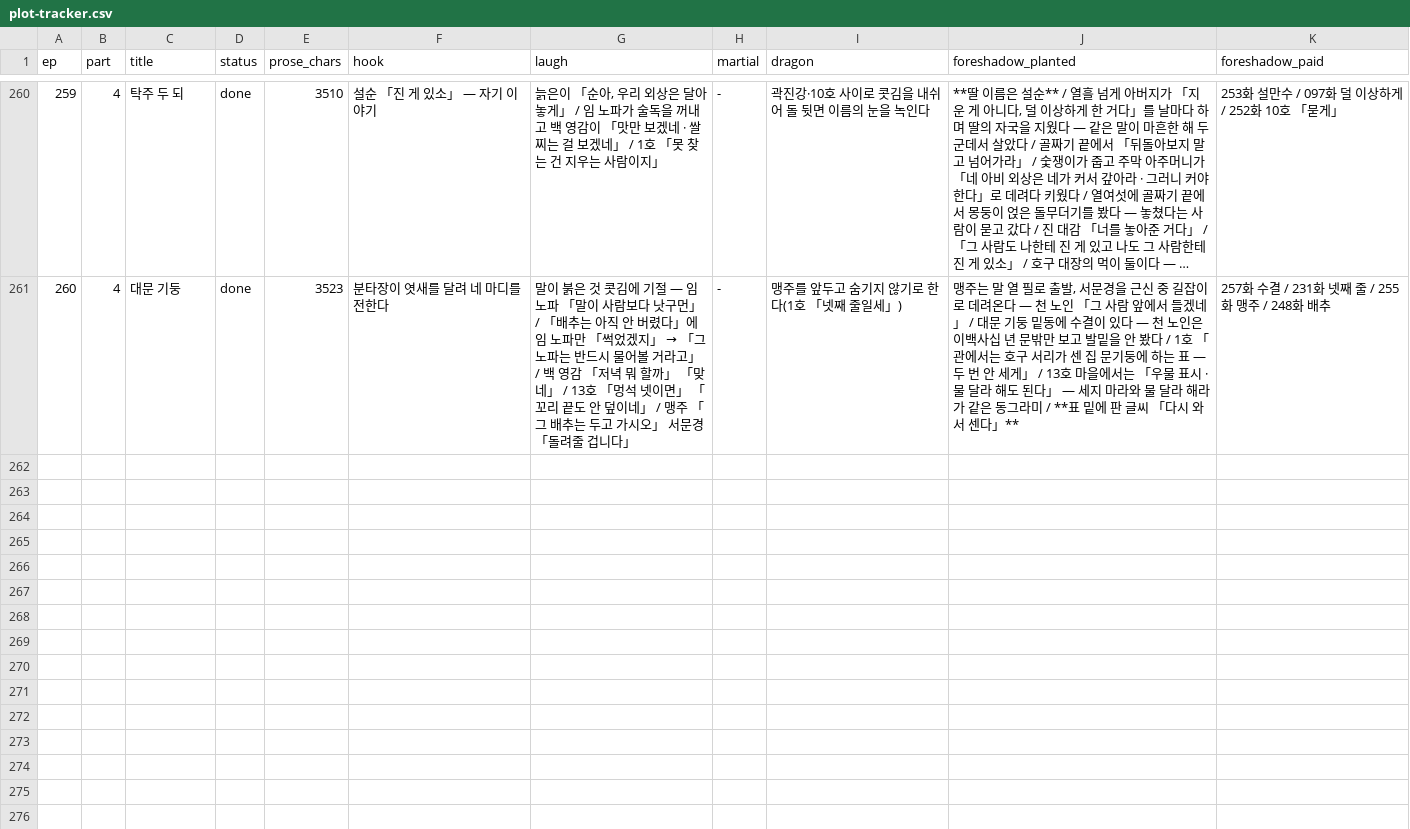
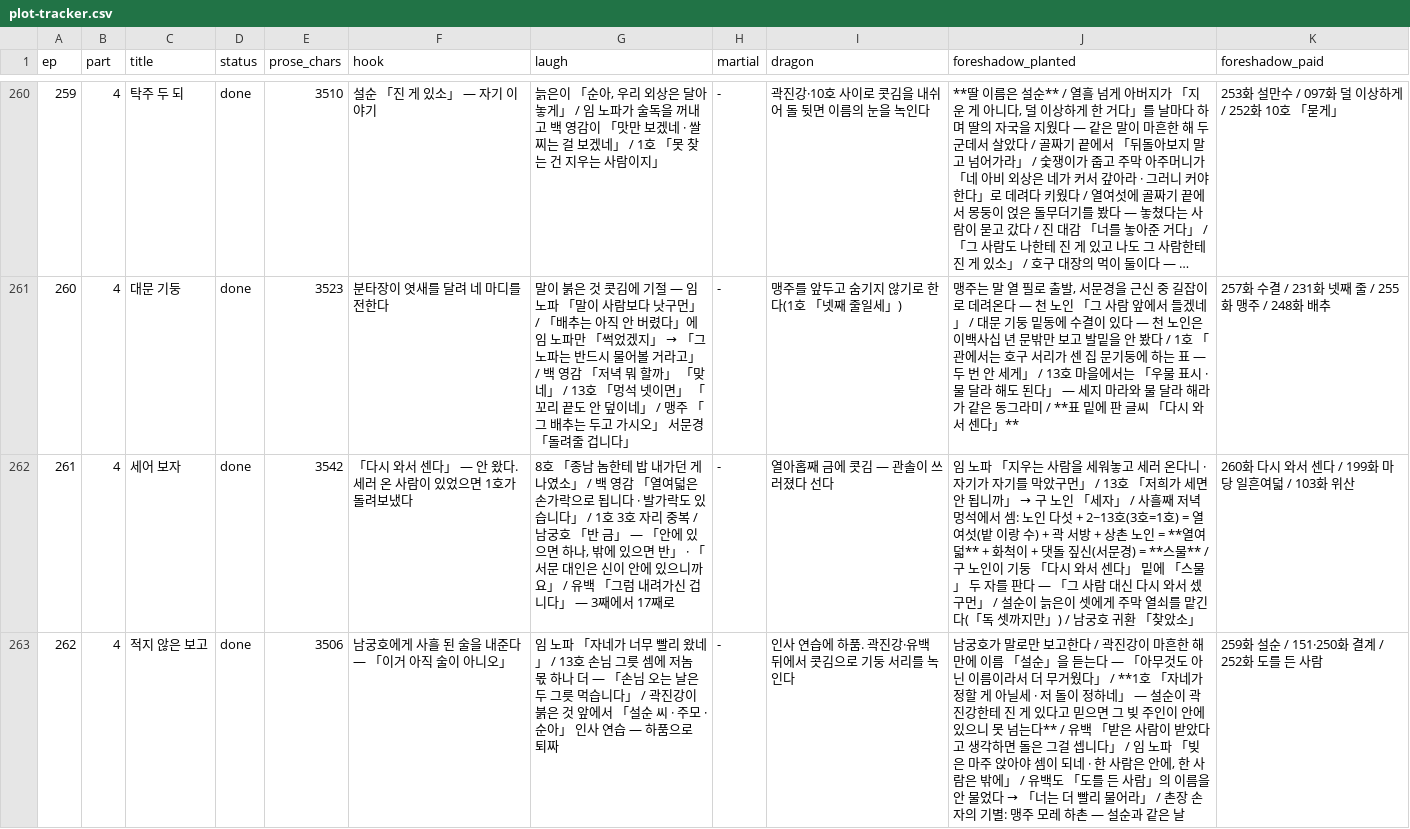
Before and after one commit to tlfhgk/test, a CSV file: pipeline/plot-tracker.csv, drawn as a sheet; only a part is shown, gaps mark what is left out; long unchanged cells end in …; the diff covers the shown part only.

```diff
--- a/pipeline/plot-tracker.csv
+++ b/pipeline/plot-tracker.csv
@@ -261 +261,3 @@ ep,part,title,status,prose_chars,hook,laugh,martial,dragon,foreshadow_planted,fo
 260,4,대문 기둥,done,3523,분타장이 엿새를 달려 네 마디를 전한다,말이 붉은 것 콧김에 기절 — 임 노파 「말이 사람보다 낫구먼」 / 「배추는 아직 안 버렸다」에 임 노파만 「썩었겠지」 → 「그 노파는 반드시 물어볼 거라고」 / 백 영감 「저녁 뭐 할까」 「맞네」 / 13호 「멍석 넷이면」 「꼬리 끝도 안 덮이네」 / 맹주 「그 배추는 두고 가시오」 서문경 「돌려줄 겁니다」,-,맹주를 앞두고 숨기지 않기로 한다(1호 「넷째 줄일세」),"맹주는 말 열 필로 출발, 서문경을 근신 중 길잡이로 데려온다 — 천 노인 「그 사람 앞에서 들겠네」 / 대문 기둥 밑동에 수결이 있다 — 천 노인은 이백사십 년 문밖만 보고 발밑을 안 봤다 / 1호 「관에서는 호구 서리가 센 집 문기둥에 하는 표 — 두 번 안 세게」 / 13호 마을에서는 「우물 표시 · 물 달라 해도 된다」 — 세지 마라와 물 달라 해라가 같은 동그라미 / **표 밑에 판 글씨 「다시 와서 센다」**",257화 수결 / 231화 넷째 줄 / 255화 맹주 / 248화 배추
+261,4,세어 보자,done,3542,「다시 와서 센다」 — 안 왔다. 세러 온 사람이 있었으면 1호가 돌려보냈다,"8호 「종남 놈한테 밥 내가던 게 나였소」 / 백 영감 「열여덟은 손가락으로 됩니다 · 발가락도 있습니다」 / 1호 3호 자리 중복 / 남궁호 「반 금」 — 「안에 있으면 하나, 밖에 있으면 반」 · 「서문 대인은 신이 안에 있으니까요」 / 유백 「그럼 내려가신 겁니다」 — 3째에서 17째로",-,열아홉째 금에 콧김 — 관솔이 쓰러졌다 선다,임 노파 「지우는 사람을 세워놓고 세러 온다니 · 자기가 자기를 막았구먼」 / 13호 「저희가 세면 안 됩니까」 → 구 노인 「세자」 / 사흘째 저녁 멍석에서 셈: 노인 다섯 + 2~13호(3호=1호) = 열여섯(밭 이랑 수) + 곽 서방 + 상촌 노인 = **열여덟** + 화척이 + 댓돌 짚신(서문경) = **스물** / 구 노인이 기둥 「다시 와서 센다」 밑에 「스물」 두 자를 판다 — 「그 사람 대신 다시 와서 셌구먼」 / 설순이 늙은이 셋에게 주막 열쇠를 맡긴다(「독 셋까지만」) / 남궁호 귀환 「찾았소」,260화 다시 와서 센다 / 199화 마당 일흔여덟 / 103화 위산
+262,4,적지 않은 보고,done,3506,남궁호에게 사흘 된 술을 내준다 — 「이거 아직 술이 아니오」,임 노파 「자네가 너무 빨리 왔네」 / 13호 손님 그릇 셈에 저놈 몫 하나 더 — 「손님 오는 날은 두 그릇 먹습니다」 / 곽진강이 붉은 것 앞에서 「설순 씨 · 주모 · 순아」 인사 연습 — 하품으로 퇴짜,-,인사 연습에 하품. 곽진강·유백 뒤에서 콧김으로 기둥 서리를 녹인다,"남궁호가 말로만 보고한다 / 곽진강이 마흔한 해 만에 이름 「설순」을 듣는다 — 「아무것도 아닌 이름이라서 더 무거웠다」 / **1호 「자네가 정할 게 아닐세 · 저 돌이 정하네」 — 설순이 곽진강한테 진 게 있다고 믿으면 그 빚 주인이 안에 있으니 못 넘는다** / 유백 「받은 사람이 받았다고 생각하면 돌은 그걸 셉니다」 / 임 노파 「빚은 마주 앉아야 셈이 되네 · 한 사람은 안에, 한 사람은 밖에」 / 유백도 「도를 든 사람」의 이름을 안 물었다 → 「너는 더 빨리 물어라」 / 촌장 손자의 기별: 맹주 모레 하촌 — 설순과 같은 날",259화 설순 / 151·250화 결계 / 252화 도를 든 사람
```
Also changed, not shown: 2 added rows elsewhere in this file, 7 other files.
